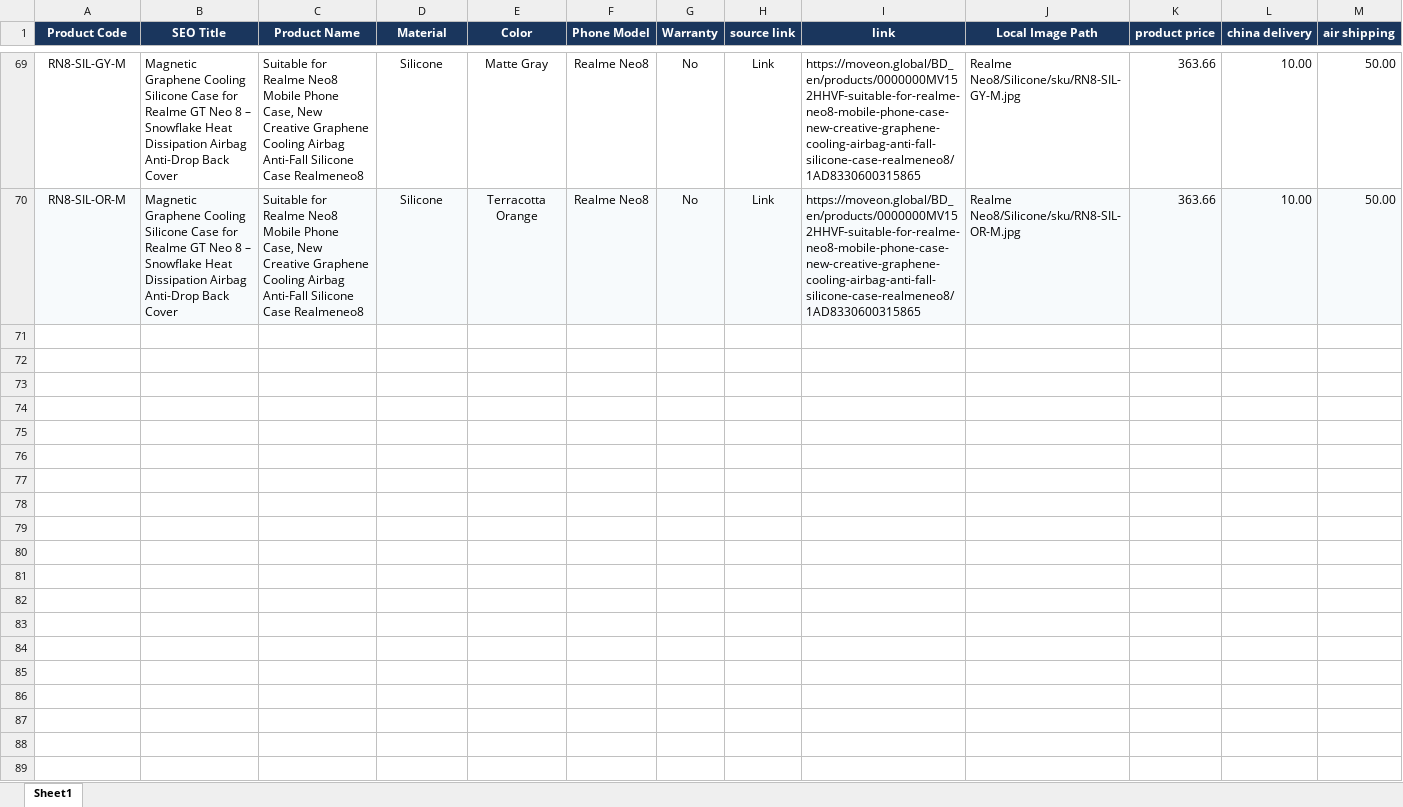
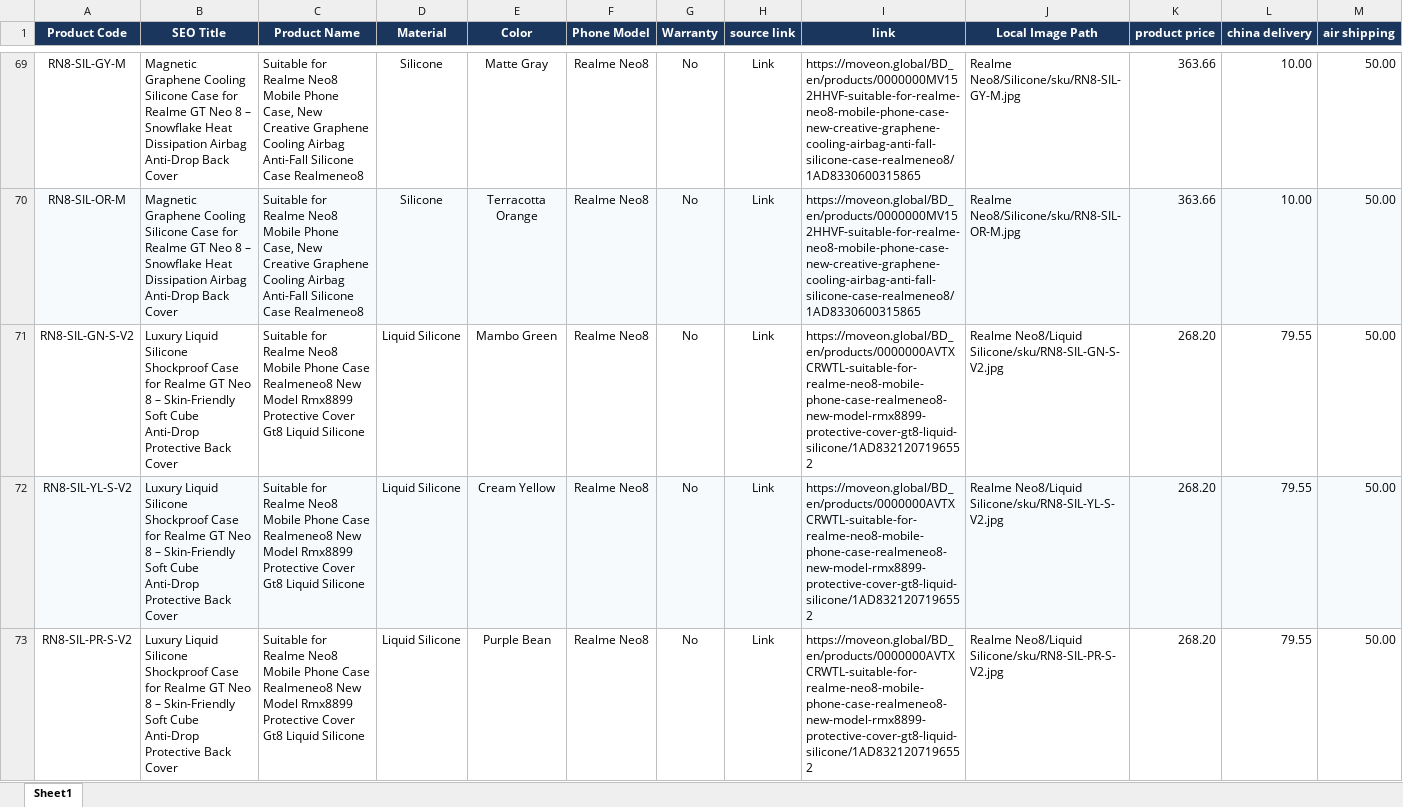
Before and after one commit to pheonixsabit/coverstore, an Excel workbook: inventory.xlsx, sheet Sheet1, drawn as a sheet; only a part is shown, gaps mark what is left out; values as stored, in another font and other column widths than the file's, no borders; rows hold the shown columns only; the diff covers the shown part only; the diff names each change by its address in the sheet, - before the commit and + after, or states it on an @@ line.

```diff
--- a/inventory.xlsx (sheet Sheet1)
+++ b/inventory.xlsx (sheet Sheet1)
+row 71: RN8-SIL-GN-S-V2 | Luxury Liquid Silicone Shockproof Case for Realme GT Neo 8 – Skin-Friendly Soft Cube Anti-Drop Protective Back Cover | Suitable for Realme Neo8 Mobile Phone Case Realmeneo8 New Model Rmx8899 Protective Cover Gt8 Liquid Silicone | Liquid Silicone | Mambo Green | Realme Neo8 | No | Link | https://moveon.global/BD_en/products/0000000AVTXCRWTL-suitable-for-realme-neo8-mobile-phone-case-realmeneo8-new-model-rmx8899-protective-cover-gt8-liquid-silicone/1AD8321207196552 | Realme Neo8/Liquid Silicone/sku/RN8-SIL-GN-S-V2.jpg | 268.20 | 79.55 | 50.00
+row 72: RN8-SIL-YL-S-V2 | Luxury Liquid Silicone Shockproof Case for Realme GT Neo 8 – Skin-Friendly Soft Cube Anti-Drop Protective Back Cover | Suitable for Realme Neo8 Mobile Phone Case Realmeneo8 New Model Rmx8899 Protective Cover Gt8 Liquid Silicone | Liquid Silicone | Cream Yellow | Realme Neo8 | No | Link | https://moveon.global/BD_en/products/0000000AVTXCRWTL-suitable-for-realme-neo8-mobile-phone-case-realmeneo8-new-model-rmx8899-protective-cover-gt8-liquid-silicone/1AD8321207196552 | Realme Neo8/Liquid Silicone/sku/RN8-SIL-YL-S-V2.jpg | 268.20 | 79.55 | 50.00
+row 73: RN8-SIL-PR-S-V2 | Luxury Liquid Silicone Shockproof Case for Realme GT Neo 8 – Skin-Friendly Soft Cube Anti-Drop Protective Back Cover | Suitable for Realme Neo8 Mobile Phone Case Realmeneo8 New Model Rmx8899 Protective Cover Gt8 Liquid Silicone | Liquid Silicone | Purple Bean | Realme Neo8 | No | Link | https://moveon.global/BD_en/products/0000000AVTXCRWTL-suitable-for-realme-neo8-mobile-phone-case-realmeneo8-new-model-rmx8899-protective-cover-gt8-liquid-silicone/1AD8321207196552 | Realme Neo8/Liquid Silicone/sku/RN8-SIL-PR-S-V2.jpg | 268.20 | 79.55 | 50.00
```
Also changed, not shown: 6 added rows elsewhere in this sheet, 33 other files.
